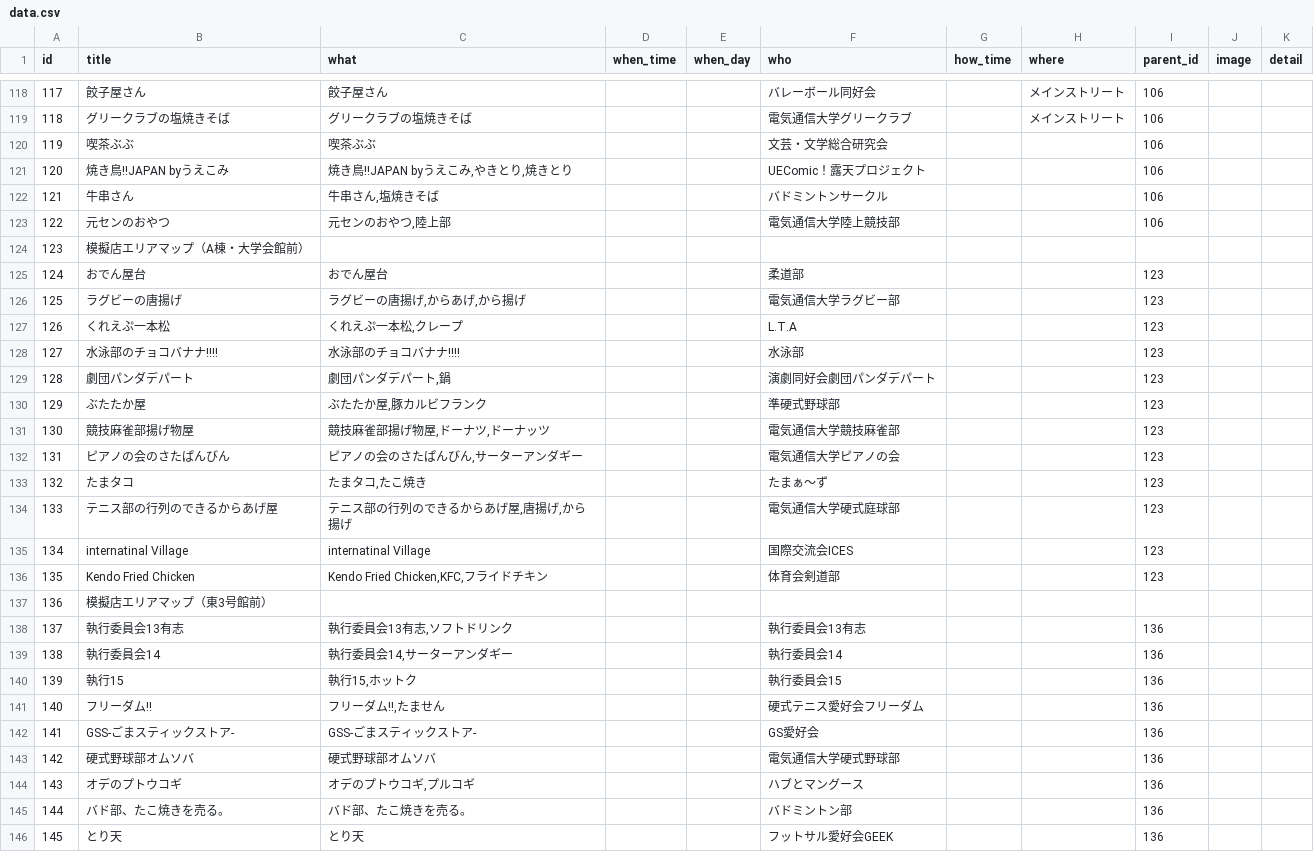
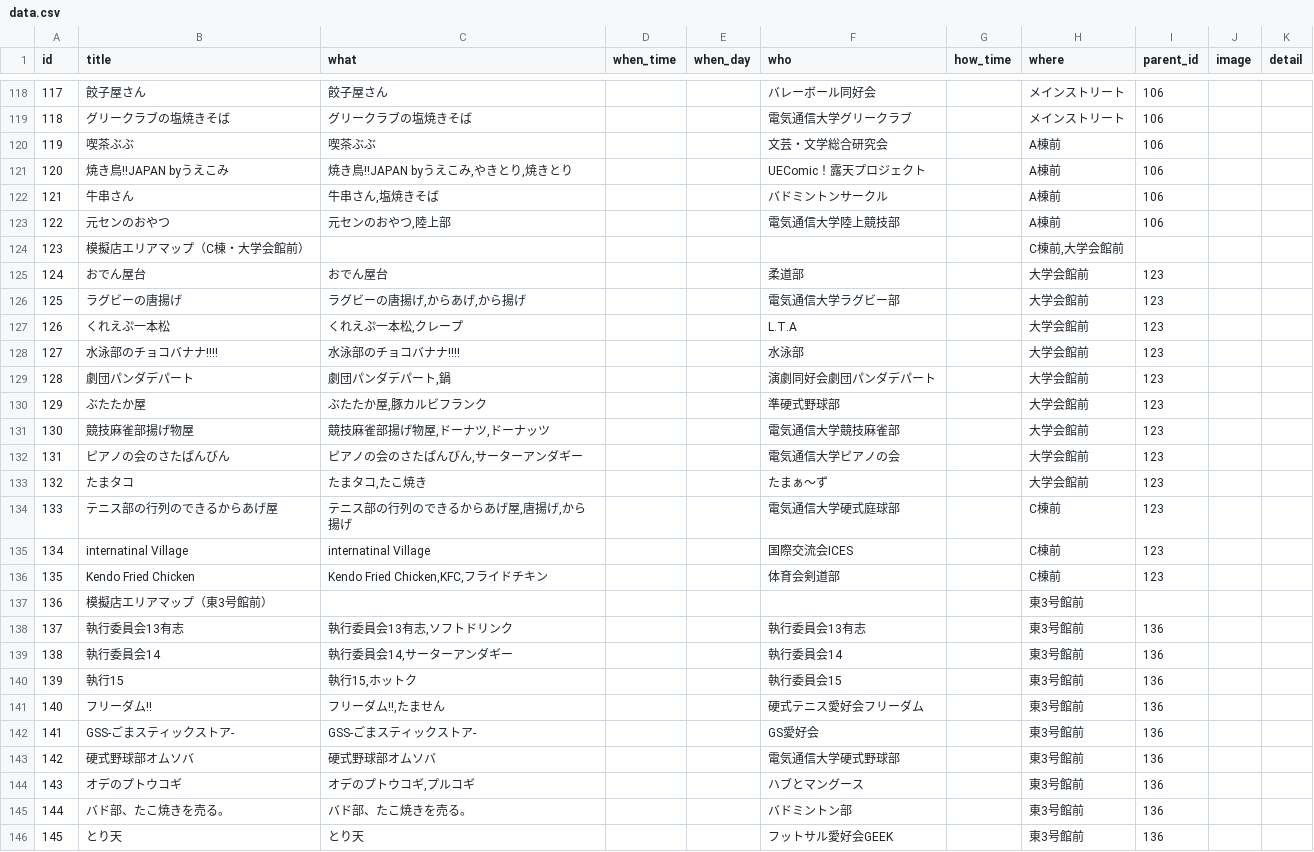
Before and after one commit to tegetege/BlueHoleUEC, a CSV file: data/data.csv, drawn as a sheet; only a part is shown, gaps mark what is left out; the diff covers the shown part only.

Commit message:
データ修正

```diff
--- a/data/data.csv
+++ b/data/data.csv
@@ -119,28 +119,28 @@
 118,グリークラブの塩焼きそば,グリークラブの塩焼きそば,,,電気通信大学グリークラブ,,メインストリート,106,,
-119,喫茶ぶぶ,喫茶ぶぶ,,,文芸・文学総合研究会,,,106,,
-120,焼き鳥!!JAPAN byうえこみ,"焼き鳥!!JAPAN byうえこみ,やきとり,焼きとり",,,UEComic！露天プロジェクト,,,106,,
-121,牛串さん,"牛串さん,塩焼きそば",,,バドミントンサークル,,,106,,
-122,元センのおやつ,"元センのおやつ,陸上部",,,電気通信大学陸上競技部,,,106,,
-123,模擬店エリアマップ（A棟・大学会館前）,,,,,,,,,
-124,おでん屋台,おでん屋台,,,柔道部,,,123,,
-125,ラグビーの唐揚げ,"ラグビーの唐揚げ,からあげ,から揚げ",,,電気通信大学ラグビー部,,,123,,
-126,くれえぷ一本松,"くれえぷ一本松,クレープ",,,L.T.A,,,123,,
-127,水泳部のチョコバナナ!!!!,水泳部のチョコバナナ!!!!,,,水泳部,,,123,,
-128,劇団パンダデパート,"劇団パンダデパート,鍋",,,演劇同好会劇団パンダデパート,,,123,,
-129,ぶたたか屋,"ぶたたか屋,豚カルビフランク",,,準硬式野球部,,,123,,
-130,競技麻雀部揚げ物屋,"競技麻雀部揚げ物屋,ドーナツ,ドーナッツ",,,電気通信大学競技麻雀部,,,123,,
-131,ピアノの会のさたぱんびん,"ピアノの会のさたぱんびん,サーターアンダギー",,,電気通信大学ピアノの会,,,123,,
-132,たまタコ,"たまタコ,たこ焼き",,,たまぁ～ず,,,123,,
-133,テニス部の行列のできるからあげ屋,"テニス部の行列のできるからあげ屋,唐揚げ,から揚げ",,,電気通信大学硬式庭球部,,,123,,
-134,internatinal Village,internatinal Village,,,国際交流会ICES,,,123,,
-135,Kendo Fried Chicken,"Kendo Fried Chicken,KFC,フライドチキン",,,体育会剣道部,,,123,,
-136,模擬店エリアマップ（東3号館前）,,,,,,,,,
-137,執行委員会13有志,"執行委員会13有志,ソフトドリンク",,,執行委員会13有志,,,136,,
-138,執行委員会14,"執行委員会14,サーターアンダギー",,,執行委員会14,,,136,,
-139,執行15,"執行15,ホットク",,,執行委員会15,,,136,,
-140,フリーダム!!,"フリーダム!!,たません",,,硬式テニス愛好会フリーダム,,,136,,
-141,GSS-ごまスティックストア‐,GSS-ごまスティックストア‐,,,GS愛好会,,,136,,
-142,硬式野球部オムソバ,硬式野球部オムソバ,,,電気通信大学硬式野球部,,,136,,
-143,オデのプトウコギ,"オデのプトウコギ,プルコギ",,,ハブとマングース,,,136,,
-144,バド部、たこ焼きを売る。,バド部、たこ焼きを売る。,,,バドミントン部,,,136,,
-145,とり天,とり天,,,フットサル愛好会GEEK,,,136,,
+119,喫茶ぶぶ,喫茶ぶぶ,,,文芸・文学総合研究会,,A棟前,106,,
+120,焼き鳥!!JAPAN byうえこみ,"焼き鳥!!JAPAN byうえこみ,やきとり,焼きとり",,,UEComic！露天プロジェクト,,A棟前,106,,
+121,牛串さん,"牛串さん,塩焼きそば",,,バドミントンサークル,,A棟前,106,,
+122,元センのおやつ,"元センのおやつ,陸上部",,,電気通信大学陸上競技部,,A棟前,106,,
+123,模擬店エリアマップ（C棟・大学会館前）,,,,,,"C棟前,大学会館前",,,
+124,おでん屋台,おでん屋台,,,柔道部,,大学会館前,123,,
+125,ラグビーの唐揚げ,"ラグビーの唐揚げ,からあげ,から揚げ",,,電気通信大学ラグビー部,,大学会館前,123,,
+126,くれえぷ一本松,"くれえぷ一本松,クレープ",,,L.T.A,,大学会館前,123,,
+127,水泳部のチョコバナナ!!!!,水泳部のチョコバナナ!!!!,,,水泳部,,大学会館前,123,,
+128,劇団パンダデパート,"劇団パンダデパート,鍋",,,演劇同好会劇団パンダデパート,,大学会館前,123,,
+129,ぶたたか屋,"ぶたたか屋,豚カルビフランク",,,準硬式野球部,,大学会館前,123,,
+130,競技麻雀部揚げ物屋,"競技麻雀部揚げ物屋,ドーナツ,ドーナッツ",,,電気通信大学競技麻雀部,,大学会館前,123,,
+131,ピアノの会のさたぱんびん,"ピアノの会のさたぱんびん,サーターアンダギー",,,電気通信大学ピアノの会,,大学会館前,123,,
+132,たまタコ,"たまタコ,たこ焼き",,,たまぁ～ず,,大学会館前,123,,
+133,テニス部の行列のできるからあげ屋,"テニス部の行列のできるからあげ屋,唐揚げ,から揚げ",,,電気通信大学硬式庭球部,,C棟前,123,,
+134,internatinal Village,internatinal Village,,,国際交流会ICES,,C棟前,123,,
+135,Kendo Fried Chicken,"Kendo Fried Chicken,KFC,フライドチキン",,,体育会剣道部,,C棟前,123,,
+136,模擬店エリアマップ（東3号館前）,,,,,,東3号館前,,,
+137,執行委員会13有志,"執行委員会13有志,ソフトドリンク",,,執行委員会13有志,,東3号館前,136,,
+138,執行委員会14,"執行委員会14,サーターアンダギー",,,執行委員会14,,東3号館前,136,,
+139,執行15,"執行15,ホットク",,,執行委員会15,,東3号館前,136,,
+140,フリーダム!!,"フリーダム!!,たません",,,硬式テニス愛好会フリーダム,,東3号館前,136,,
+141,GSS-ごまスティックストア‐,GSS-ごまスティックストア‐,,,GS愛好会,,東3号館前,136,,
+142,硬式野球部オムソバ,硬式野球部オムソバ,,,電気通信大学硬式野球部,,東3号館前,136,,
+143,オデのプトウコギ,"オデのプトウコギ,プルコギ",,,ハブとマングース,,東3号館前,136,,
+144,バド部、たこ焼きを売る。,バド部、たこ焼きを売る。,,,バドミントン部,,東3号館前,136,,
+145,とり天,とり天,,,フットサル愛好会GEEK,,東3号館前,136,,
```
Also changed, not shown: 23 edited cells elsewhere in this file.
